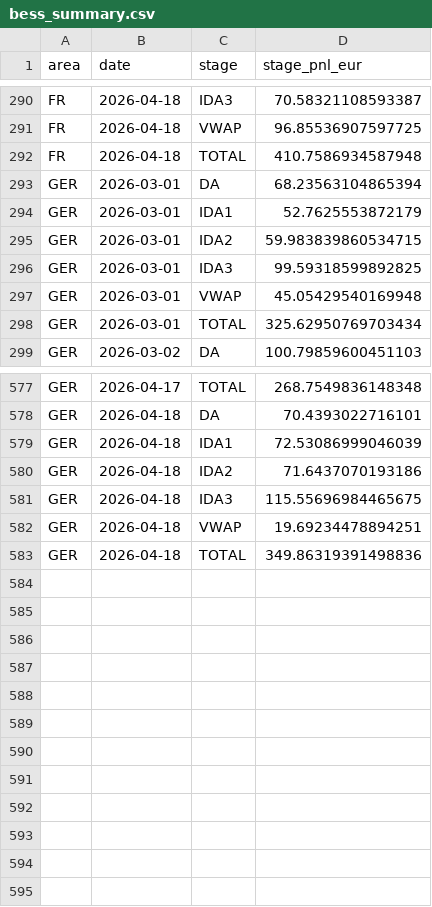
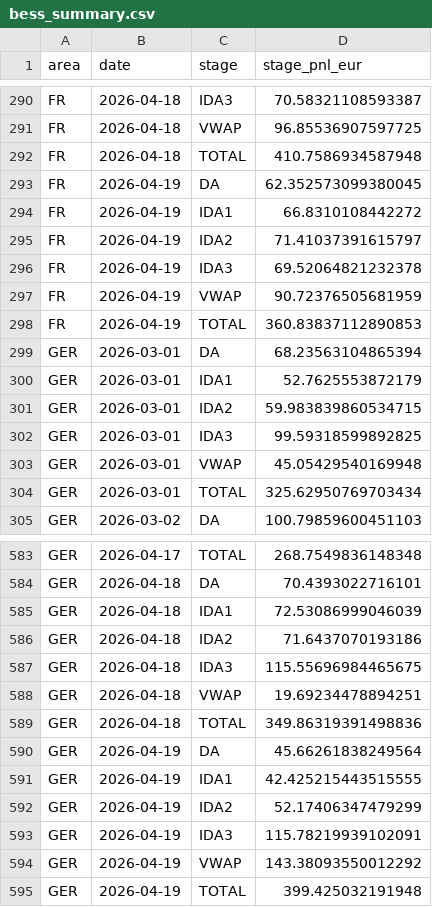
Before and after one commit to bibekagarwal-a11y/nordpool-bot-test, a CSV file: docs/data/bess_summary.csv, drawn as a sheet; only a part is shown, gaps mark what is left out.

```diff
--- a/docs/data/bess_summary.csv
+++ b/docs/data/bess_summary.csv
@@ -292,2 +292,8 @@ FR,2026-04-18,VWAP,96.85536907597725
 FR,2026-04-18,TOTAL,410.7586934587948
+FR,2026-04-19,DA,62.352573099380045
+FR,2026-04-19,IDA1,66.8310108442272
+FR,2026-04-19,IDA2,71.41037391615797
+FR,2026-04-19,IDA3,69.52064821232378
+FR,2026-04-19,VWAP,90.72376505681959
+FR,2026-04-19,TOTAL,360.83837112890853
 GER,2026-03-01,DA,68.23563104865394
@@ -583 +589,7 @@ GER,2026-04-18,VWAP,19.69234478894251
 GER,2026-04-18,TOTAL,349.86319391498836
+GER,2026-04-19,DA,45.66261838249564
+GER,2026-04-19,IDA1,42.425215443515555
+GER,2026-04-19,IDA2,52.17406347479299
+GER,2026-04-19,IDA3,115.78219939102091
+GER,2026-04-19,VWAP,143.38093550012292
+GER,2026-04-19,TOTAL,399.425032191948
```
Also changed, not shown: 6 other files.
